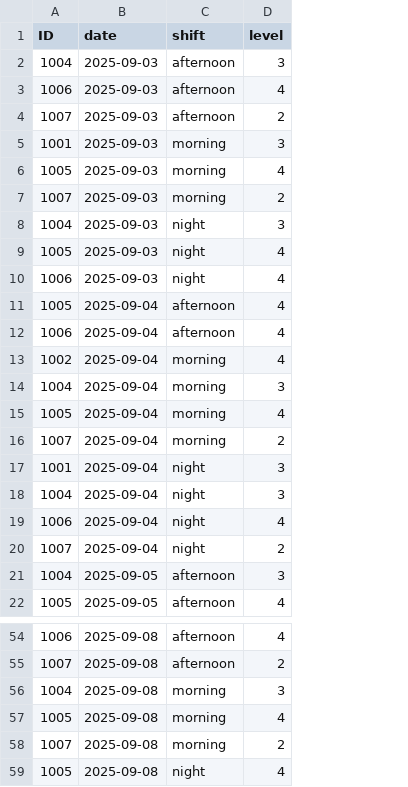
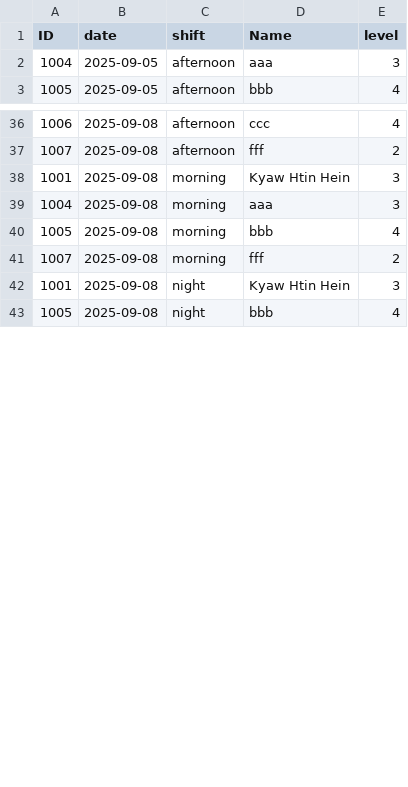
Before and after one commit to Kyawhtin21501/CCC_project, a CSV file: data/data_for_dashboard/temporary_shift_database_for_dashboard.csv, drawn as a sheet; only a part is shown, gaps mark what is left out; removed rows and columns are numbered as before the commit, all else as after; the diff covers the shown part only; the diff names each change by its address in the sheet, - before the commit and + after, or states it on an @@ line.

```diff
--- a/data/data_for_dashboard/temporary_shift_database_for_dashboard.csv
+++ b/data/data_for_dashboard/temporary_shift_database_for_dashboard.csv
+column D (Name), rows 2-3: aaa | bbb; rows 36-37: ccc | fff; rows 39-41: aaa | bbb | fff; row 43: bbb
-row 2: 1004 | 2025-09-03 | afternoon | 3
-row 3: 1006 | 2025-09-03 | afternoon | 4
-row 4: 1007 | 2025-09-03 | afternoon | 2
-row 5: 1001 | 2025-09-03 | morning | 3
-row 6: 1005 | 2025-09-03 | morning | 4
-row 7: 1007 | 2025-09-03 | morning | 2
-row 8: 1004 | 2025-09-03 | night | 3
-row 9: 1005 | 2025-09-03 | night | 4
-row 10: 1006 | 2025-09-03 | night | 4
-row 11: 1005 | 2025-09-04 | afternoon | 4
-row 12: 1006 | 2025-09-04 | afternoon | 4
-row 13: 1002 | 2025-09-04 | morning | 4
-row 14: 1004 | 2025-09-04 | morning | 3
-row 15: 1005 | 2025-09-04 | morning | 4
-row 16: 1007 | 2025-09-04 | morning | 2
-row 17: 1001 | 2025-09-04 | night | 3
-row 18: 1004 | 2025-09-04 | night | 3
-row 19: 1006 | 2025-09-04 | night | 4
-row 20: 1007 | 2025-09-04 | night | 2
+row 38: 1001 | 2025-09-08 | morning | Kyaw Htin Hein | 3
+row 42: 1001 | 2025-09-08 | night | Kyaw Htin Hein | 3
```
Also changed, not shown: 2 added rows, 11 removed rows and 2 edited cells elsewhere in this file, 4 other files.
